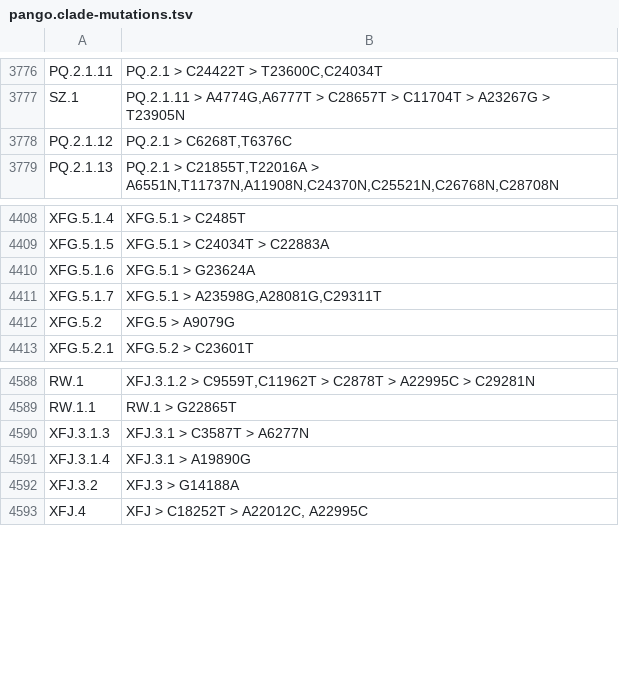
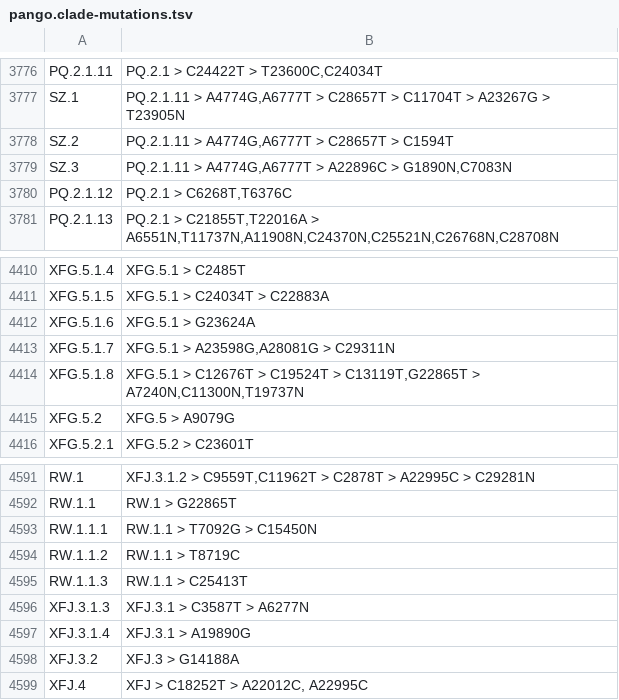
Before and after one commit to ucscGenomeBrowser/kent, a TSV file: src/hg/utils/otto/sarscov2phylo/pango.clade-mutations.tsv, drawn as a sheet; only a part is shown, gaps mark what is left out.

Commit message:
Latest new lineages.

```diff
--- a/src/hg/utils/otto/sarscov2phylo/pango.clade-mutations.tsv
+++ b/src/hg/utils/otto/sarscov2phylo/pango.clade-mutations.tsv
@@ -3777,2 +3777,4 @@ PQ.2.1.11	PQ.2.1  > C24422T > T23600C,C24034T
 SZ.1	PQ.2.1.11 > A4774G,A6777T > C28657T > C11704T > A23267G > T23905N
+SZ.2	PQ.2.1.11 > A4774G,A6777T > C28657T > C1594T
+SZ.3	PQ.2.1.11 > A4774G,A6777T > A22896C > G1890N,C7083N
 PQ.2.1.12	PQ.2.1  > C6268T,T6376C
@@ -4410,3 +4412,4 @@ XFG.5.1.5	XFG.5.1 > C24034T > C22883A
 XFG.5.1.6	XFG.5.1 > G23624A
-XFG.5.1.7	XFG.5.1 > A23598G,A28081G,C29311T
+XFG.5.1.7	XFG.5.1 > A23598G,A28081G > C29311N
+XFG.5.1.8	XFG.5.1 > C12676T > C19524T > C13119T,G22865T > A7240N,C11300N,T19737N
 XFG.5.2	XFG.5 > A9079G
@@ -4589,2 +4592,5 @@ RW.1	XFJ.3.1.2 > C9559T,C11962T > C2878T > A22995C > C29281N
 RW.1.1	RW.1 > G22865T
+RW.1.1.1	RW.1.1 > T7092G > C15450N
+RW.1.1.2	RW.1.1 > T8719C
+RW.1.1.3	RW.1.1 > C25413T
 XFJ.3.1.3	XFJ.3.1 > C3587T > A6277N
```
